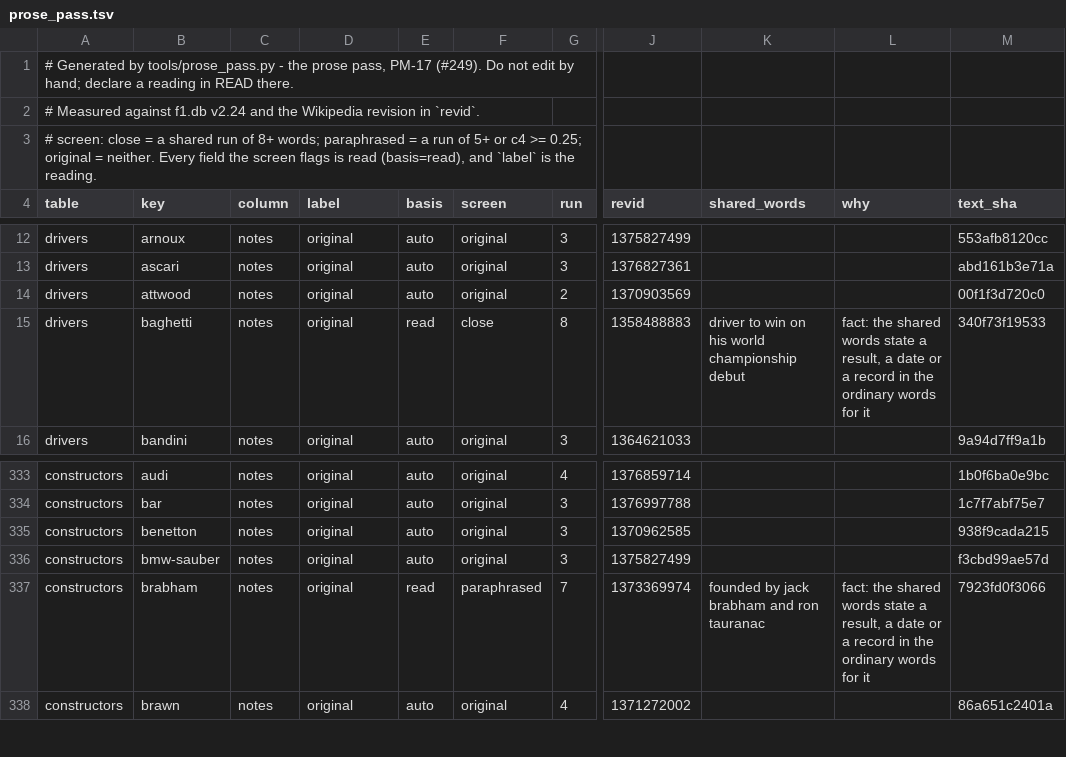
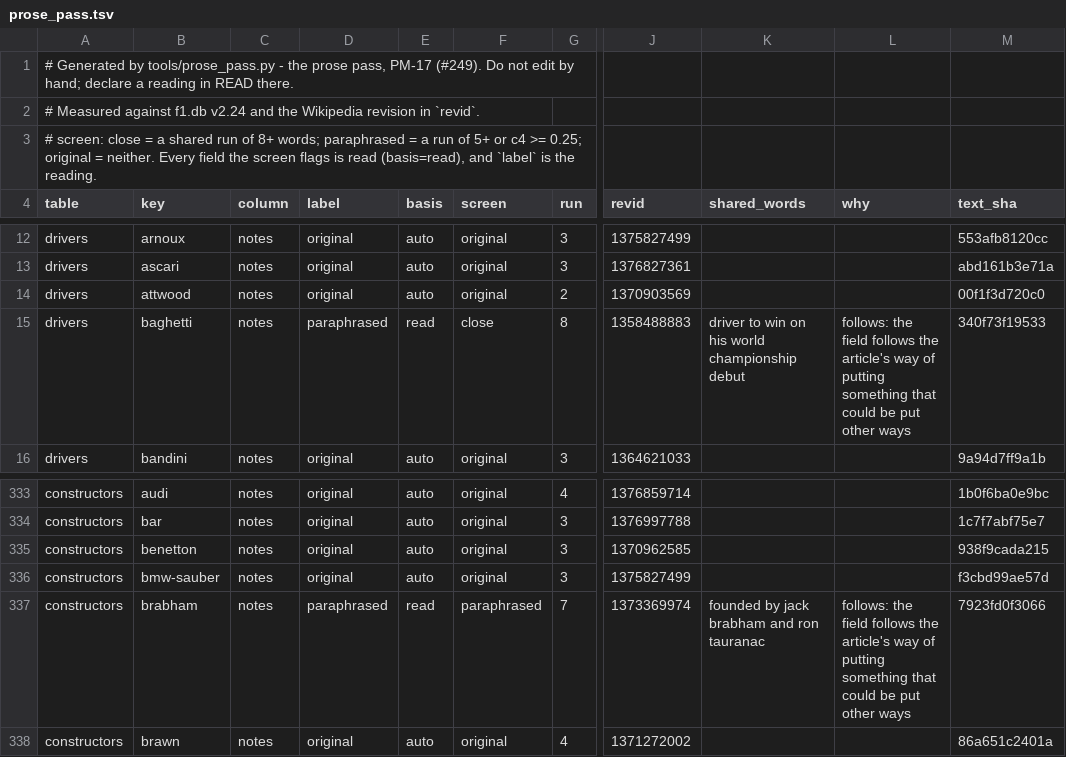
Before and after one commit to Alex-Farley/formula-1-data, a TSV file: docs/prose_pass.tsv, drawn as a sheet; only a part is shown, gaps mark what is left out; the diff names each change by its address in the sheet, - before the commit and + after, or states it on an @@ line.

```diff
--- a/docs/prose_pass.tsv
+++ b/docs/prose_pass.tsv
-D15 (label): original
+D15 (label): paraphrased
-L15 (why): fact: the shared words state a result, a date or a record in the ordinary words for it
+L15 (why): follows: the field follows the article's way of putting something that could be put other ways
-D337 (label): original
+D337 (label): paraphrased
-L337 (why): fact: the shared words state a result, a date or a record in the ordinary words for it
+L337 (why): follows: the field follows the article's way of putting something that could be put other ways
```
Also changed, not shown: 3 other files.
